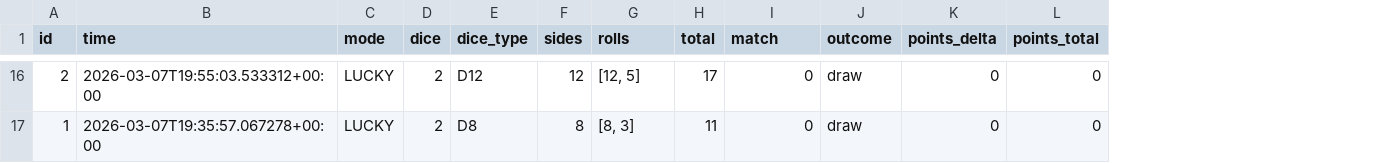
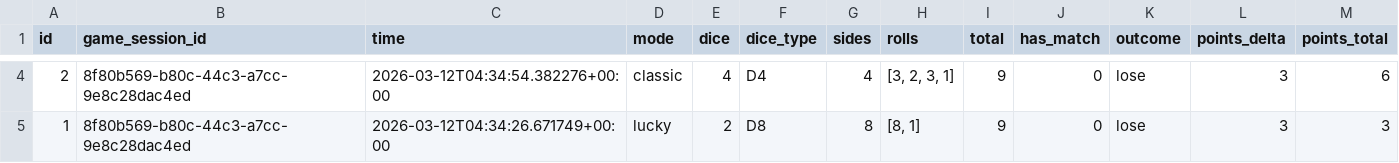
Before and after one commit to python-webdev/DiceRollingGame, a CSV file: src/dice_game/exports/rolls_export.csv, drawn as a sheet; only a part is shown, gaps mark what is left out; addresses are those after the commit; the diff covers the shown part only; the diff names each change by its address in the sheet, - before the commit and + after, or states it on an @@ line.

Commit message:
Test api sessions

```diff
--- a/src/dice_game/exports/rolls_export.csv
+++ b/src/dice_game/exports/rolls_export.csv
+column B (game_session_id), rows 4-5: 8f80b569-b80c-44c3-a7cc-9e8c28dac4ed | 8f80b569-b80c-44c3-a7cc-9e8c28dac4ed
-J1: match
+J1: has_match
-C4 (time): 2026-03-07T19:55:03.533312+00:00
+C4 (time): 2026-03-12T04:34:54.382276+00:00
-D4 (mode): LUCKY
+D4 (mode): classic
-E4 (dice): 2
+E4 (dice): 4
-F4 (dice_type): D12
+F4 (dice_type): D4
-G4 (sides): 12
+G4 (sides): 4
-H4 (rolls): [12, 5]
+H4 (rolls): [3, 2, 3, 1]
-I4 (total): 17
+I4 (total): 9
-K4:K5 (outcome): draw
+K4:K5 (outcome): lose
-L4:L5 (points_delta): 0
+L4:L5 (points_delta): 3
-M4 (points_total): 0
+M4 (points_total): 6
-C5 (time): 2026-03-07T19:35:57.067278+00:00
+C5 (time): 2026-03-12T04:34:26.671749+00:00
-D5 (mode): LUCKY
+D5 (mode): lucky
-H5 (rolls): [8, 3]
+H5 (rolls): [8, 1]
-I5 (total): 11
+I5 (total): 9
-M5 (points_total): 0
+M5 (points_total): 3
```
Also changed, not shown: 12 removed rows and 14 edited cells elsewhere in this file, 11 other files.
